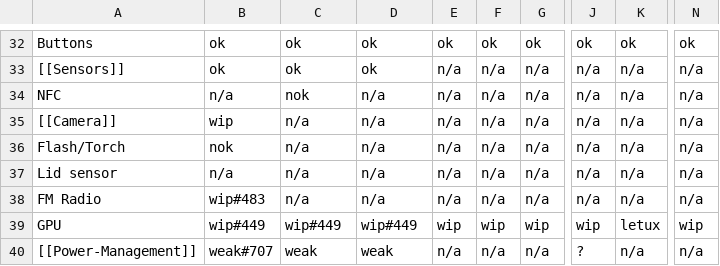
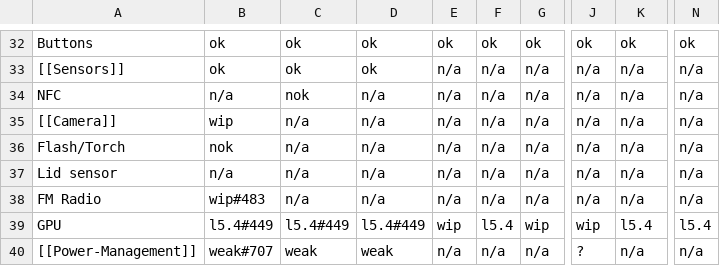
Before and after one commit to dragonbox-shop/retrode3-kernel, a TSV file: Letux/featurelist.tsv, drawn as a sheet; only a part is shown, gaps mark what is left out; the diff names each change by its address in the sheet, - before the commit and + after, or states it on an @@ line.

Commit message:
Letux: featurelist: GPU: we now have it running on am335x and dm3730
Signed-off-by: H. Nikolaus Schaller <hns@goldelico.com>

```diff
--- a/Letux/featurelist.tsv
+++ b/Letux/featurelist.tsv
-B39: wip#449
+B39: l5.4#449
-C39: wip#449
+C39: l5.4#449
-D39: wip#449
+D39: l5.4#449
-F39: wip
+F39: l5.4
-K39: letux
+K39: l5.4
-N39: wip
+N39: l5.4
```
